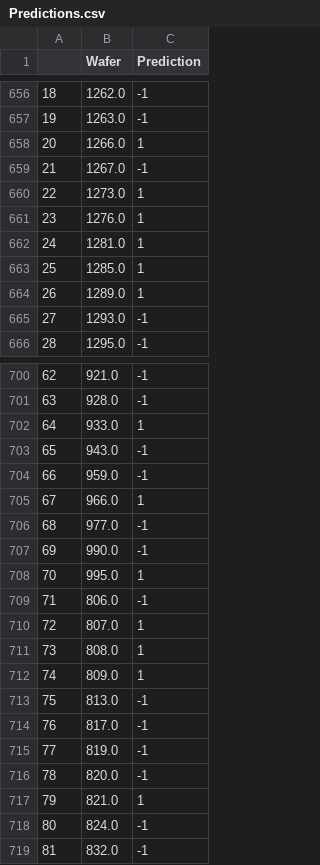
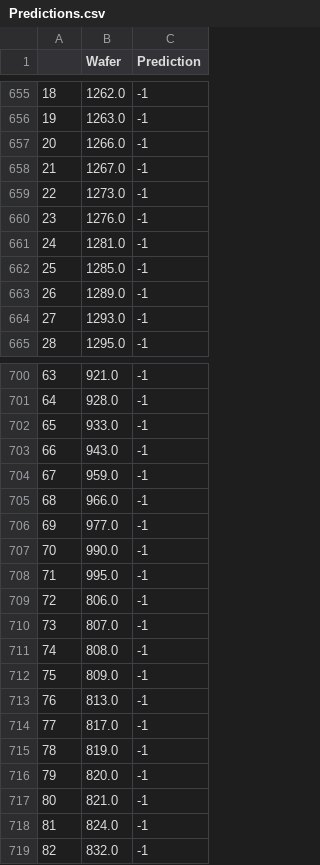
Before and after one commit to codejay411/MLops_wafer_project, a CSV file: Prediction_Output_File/Predictions.csv, drawn as a sheet; only a part is shown, gaps mark what is left out; addresses are those after the commit; the diff covers the shown part only; the diff names each change by its address in the sheet, - before the commit and + after, or states it on an @@ line.

```diff
--- a/Prediction_Output_File/Predictions.csv
+++ b/Prediction_Output_File/Predictions.csv
@@ column A renumbered from row 122 down @@
-C657 (Prediction): 1
+C657 (Prediction): -1
-C659:C663 (Prediction): 1
+C659:C663 (Prediction): -1
-C702 (Prediction): 1
+C702 (Prediction): -1
-C705 (Prediction): 1
+C705 (Prediction): -1
-C708 (Prediction): 1
+C708 (Prediction): -1
-C710:C712 (Prediction): 1
+C710:C712 (Prediction): -1
-C717 (Prediction): 1
+C717 (Prediction): -1
```
Also changed, not shown: 1 moved row and 38 edited cells elsewhere in this file, 22 other files.
